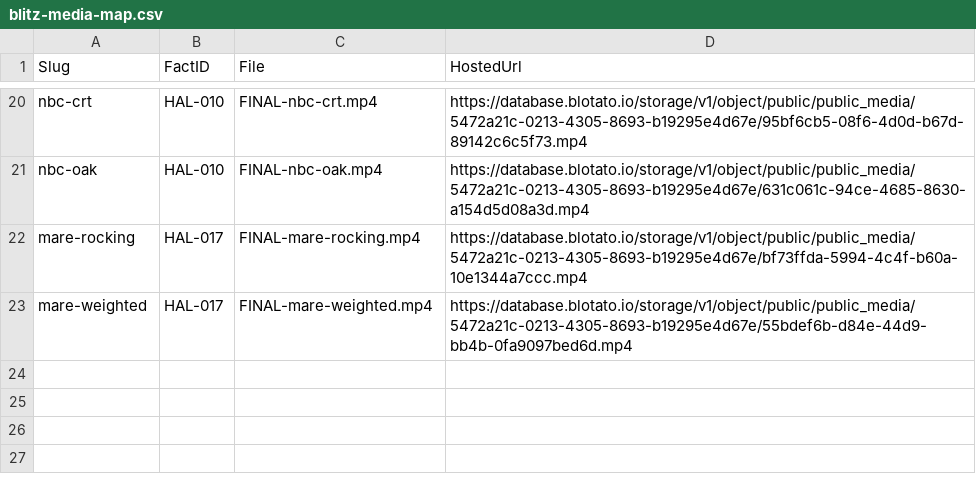
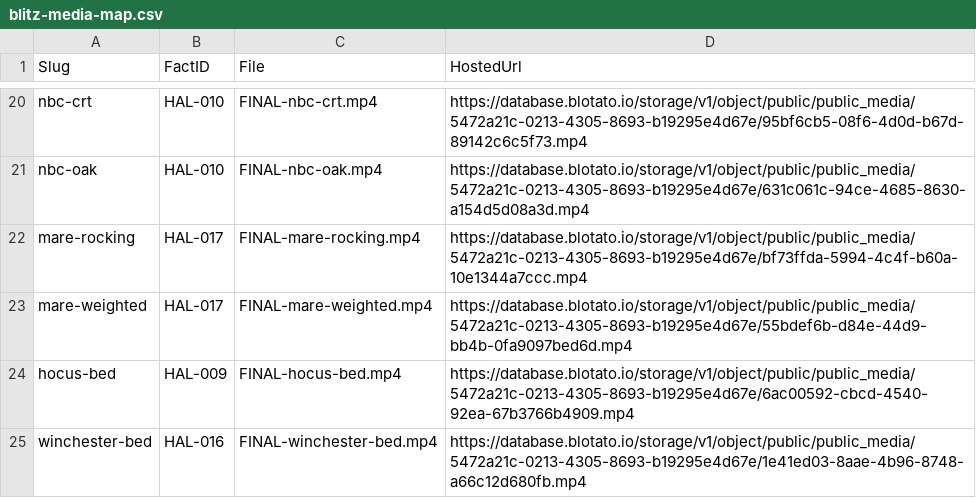
Before and after one commit to amandakersh85-sketch/GentleMuse, a CSV file: filing-system/data/blitz-media-map.csv, drawn as a sheet; only a part is shown, gaps mark what is left out; the diff names each change by its address in the sheet, - before the commit and + after, or states it on an @@ line.

```diff
--- a/filing-system/data/blitz-media-map.csv
+++ b/filing-system/data/blitz-media-map.csv
+row 24: hocus-bed | HAL-009 | FINAL-hocus-bed.mp4 | https://database.blotato.io/storage/v1/object/public/public_media/5472a21c-0213-4305-8693-b19295e4d67e/6ac00592-cbcd-4540-92ea-67b3766b4909.mp4
+row 25: winchester-bed | HAL-016 | FINAL-winchester-bed.mp4 | https://database.blotato.io/storage/v1/object/public/public_media/5472a21c-0213-4305-8693-b19295e4d67e/1e41ed03-8aae-4b96-8748-a66c12d680fb.mp4
```
Also changed, not shown: filing-system/data/blitz-schedule.csv, 1 other file.
